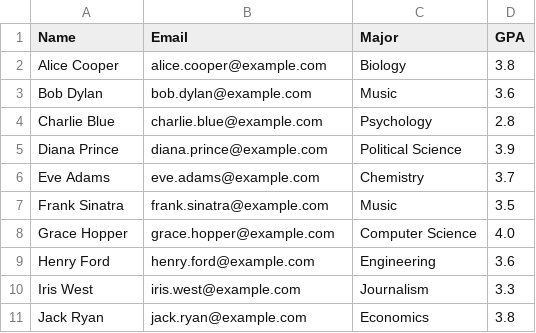
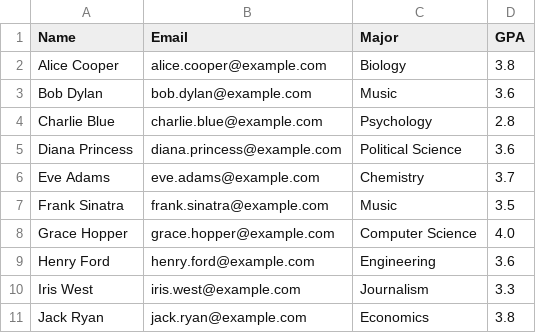
Before and after one commit to octguy/demo-spring-boot, a CSV file: sample_students.csv, drawn as a sheet.

Commit message:
commit

```diff
--- a/sample_students.csv
+++ b/sample_students.csv
@@ -4,3 +4,3 @@ Bob Dylan,bob.dylan@example.com,Music,3.6
 Charlie Blue,charlie.blue@example.com,Psychology,2.8
-Diana Prince,diana.prince@example.com,Political Science,3.9
+Diana Princess,diana.princess@example.com,Political Science,3.6
 Eve Adams,eve.adams@example.com,Chemistry,3.7
```
